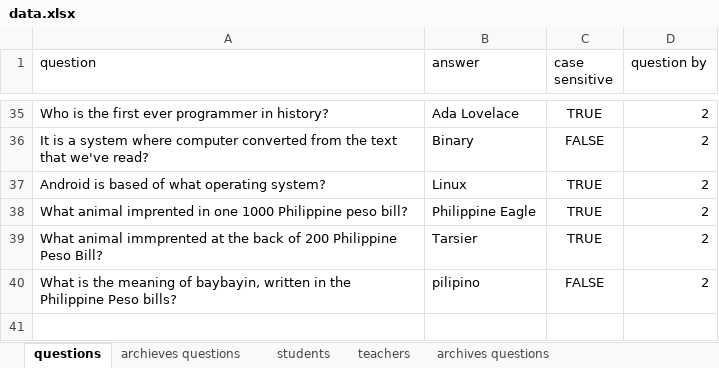
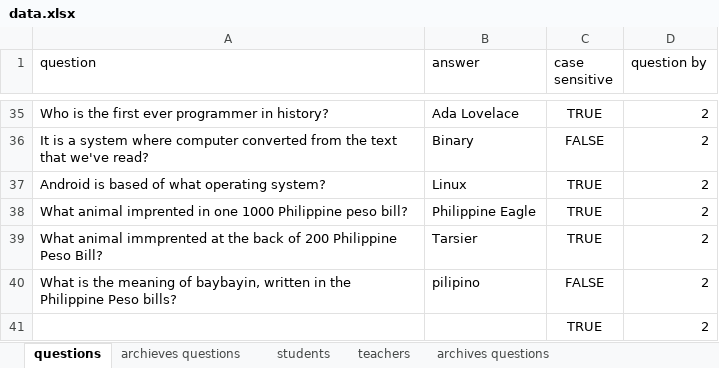
Before and after one commit to RyannKim327/Python-Programming-Compillation, an Excel workbook: GUI/final project/data.xlsx, sheet questions, drawn as a sheet; only a part is shown, gaps mark what is left out; values as stored, in another font and other column widths than the file's, no borders; the diff names each change by its address in the sheet, - before the commit and + after, or states it on an @@ line.

```diff
--- a/GUI/final project/data.xlsx (sheet questions)
+++ b/GUI/final project/data.xlsx (sheet questions)
+row 41:  |  | TRUE | 2
```
Also changed, not shown: sheet archives questions, 2 other files.
